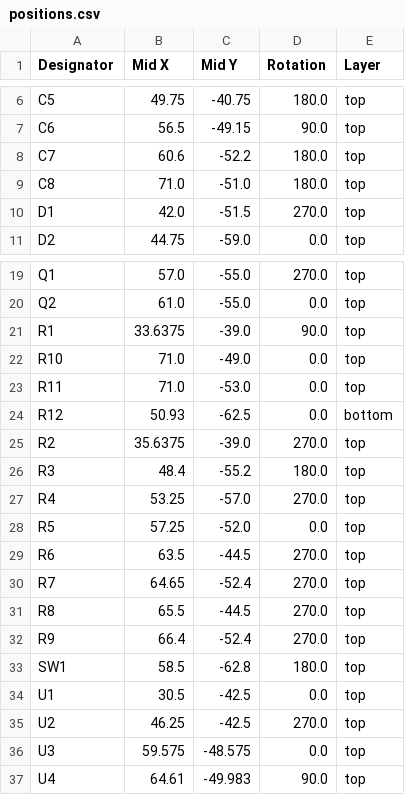
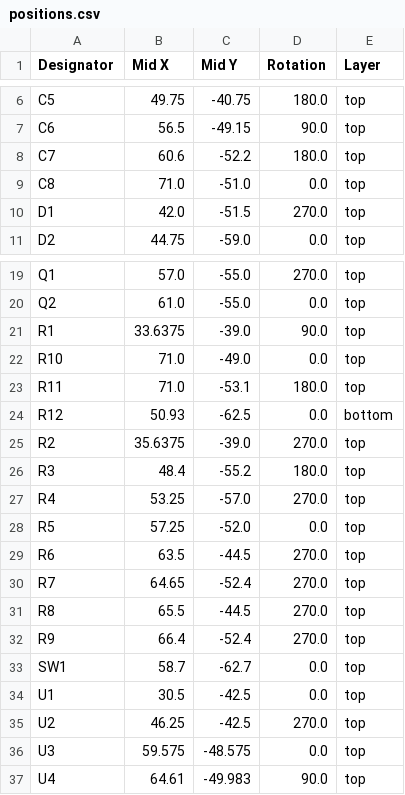
Before and after one commit to TehoorMarjan/grannyclock, a CSV file: PCB/ClockV1/production/positions.csv, drawn as a sheet; only a part is shown, gaps mark what is left out.

Commit message:
Corrected debouncer
- Capacitor was not positionned properly

```diff
--- a/PCB/ClockV1/production/positions.csv
+++ b/PCB/ClockV1/production/positions.csv
@@ -8,3 +8,3 @@ C6,56.5,-49.15,90.0,top
 C7,60.6,-52.2,180.0,top
-C8,71.0,-51.0,180.0,top
+C8,71.0,-51.0,0.0,top
 D1,42.0,-51.5,270.0,top
@@ -22,3 +22,3 @@ R1,33.6375,-39.0,90.0,top
 R10,71.0,-49.0,0.0,top
-R11,71.0,-53.0,0.0,top
+R11,71.0,-53.1,180.0,top
 R12,50.93,-62.5,0.0,bottom
@@ -32,3 +32,3 @@ R8,65.5,-44.5,270.0,top
 R9,66.4,-52.4,270.0,top
-SW1,58.5,-62.8,180.0,top
+SW1,58.7,-62.7,0.0,top
 U1,30.5,-42.5,0.0,top
```
Also changed, not shown: PCB/ClockV1/production/bom.csv, 8 other files.
